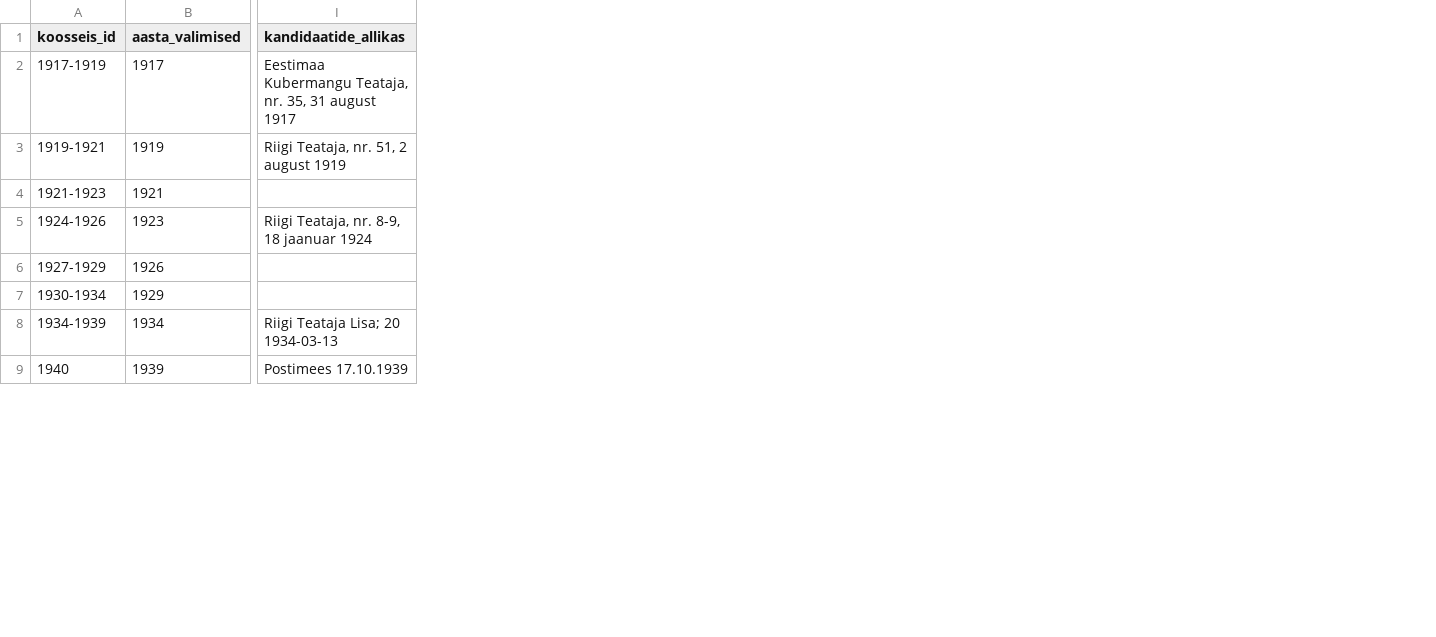
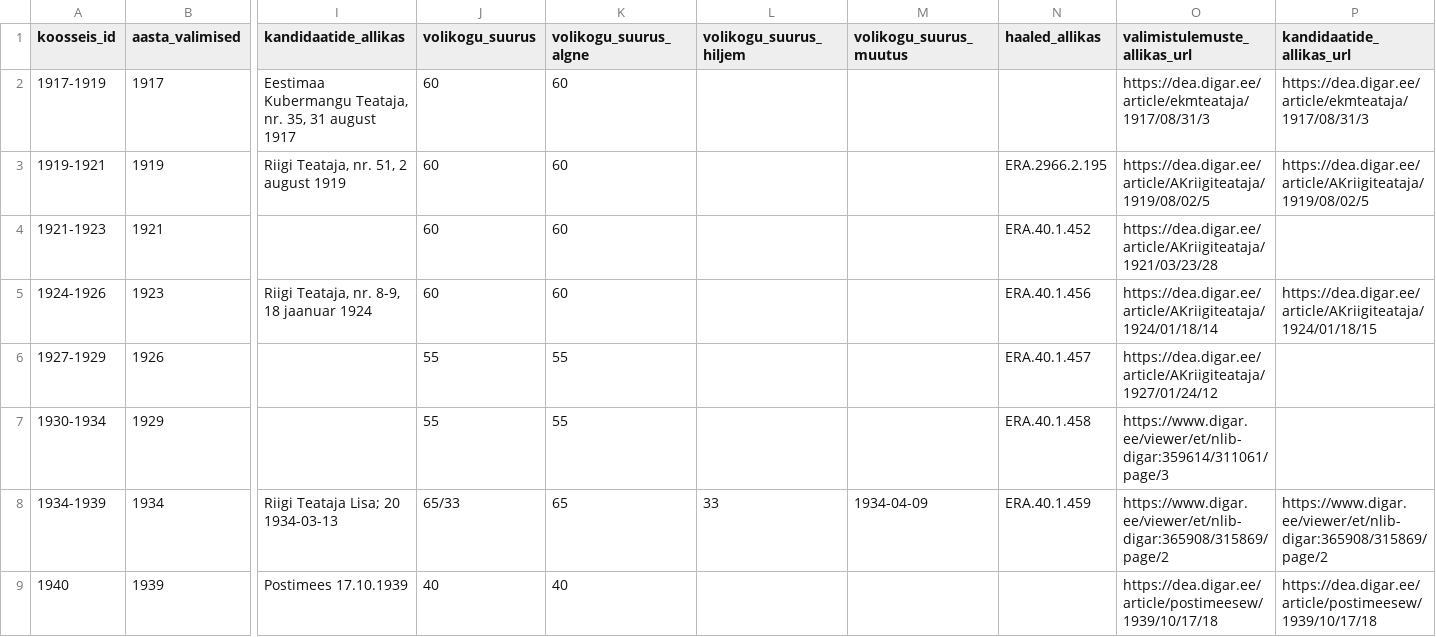
Before and after one commit to ut-history-archaeology/tlv-rakendus, a CSV file: data/koosseisud.csv, drawn as a sheet; only a part is shown, gaps mark what is left out; the diff names each change by its address in the sheet, - before the commit and + after, or states it on an @@ line.

```diff
--- a/data/koosseisud.csv
+++ b/data/koosseisud.csv
+column J (volikogu_suurus), rows 2-9: 60 | 60 | 60 | 60 | 55 | 55 | 65/33 | 40
+column K (volikogu_suurus_algne), rows 2-9: 60 | 60 | 60 | 60 | 55 | 55 | 65 | 40
+column L (volikogu_suurus_hiljem), row 8: 33
+column M (volikogu_suurus_muutus), row 8: 1934-04-09
+column N (haaled_allikas), rows 3-8: ERA.2966.2.195 | ERA.40.1.452 | ERA.40.1.456 | ERA.40.1.457 | ERA.40.1.458 | ERA.40.1.459
+column O (valimistulemuste_allikas_url), rows 2-9: https://dea.digar.ee/article/ekmteataja/1917/08/31/3 | https://dea.digar.ee/article/AKriigiteataja/1919/08/02/5 | https://dea.digar.ee/article/AKriigiteataja/1921/03/23/28 | https://dea.digar.ee/article/AKriigiteataja/1924/01/18/14 | https://dea.digar.ee/article/AKriigiteataja/1927/01/24/12 | https://www.digar.ee/viewer/et/nlib-digar:359614/311061/page/3 | https://www.digar.ee/viewer/et/nlib-digar:365908/315869/page/2 | https://dea.digar.ee/article/postimeesew/1939/10/17/18
+column P (kandidaatide_allikas_url), rows 2-9: https://dea.digar.ee/article/ekmteataja/1917/08/31/3 | https://dea.digar.ee/article/AKriigiteataja/1919/08/02/5 |  | https://dea.digar.ee/article/AKriigiteataja/1924/01/18/15 |  |  | https://www.digar.ee/viewer/et/nlib-digar:365908/315869/page/2 | https://dea.digar.ee/article/postimeesew/1939/10/17/18
```
Also changed, not shown: 40 other files.
